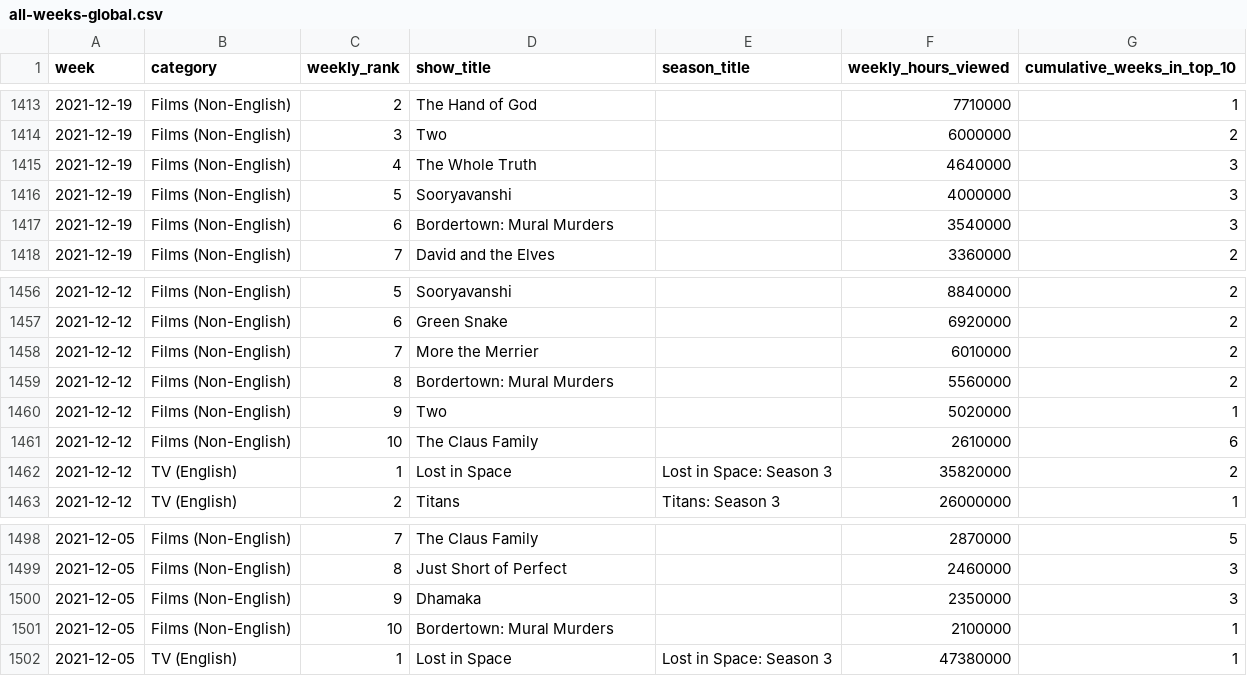
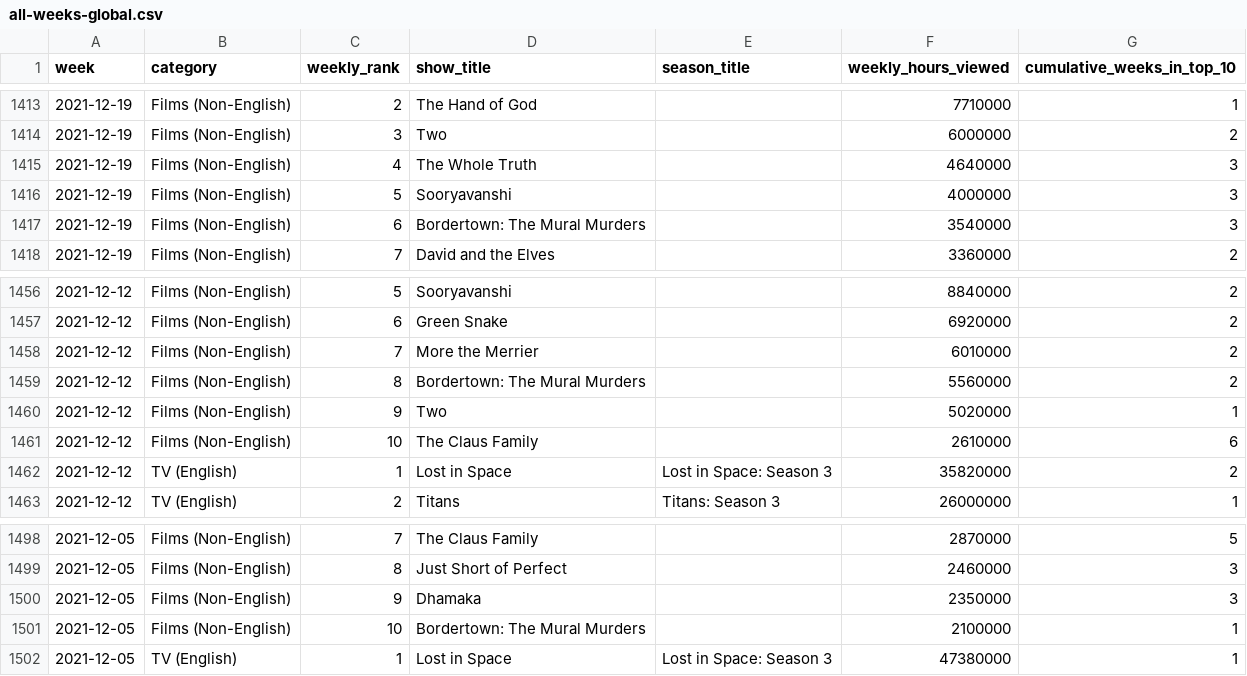
Before and after one commit to Mesathus/C964_Final, a CSV file: excel files/all-weeks-global.csv, drawn as a sheet; only a part is shown, gaps mark what is left out.

Commit message:
Genre info table dump

```diff
--- a/excel files/all-weeks-global.csv
+++ b/excel files/all-weeks-global.csv
@@ -1416,3 +1416,3 @@ week,category,weekly_rank,show_title,season_title,weekly_hours_viewed,cumulative
 2021-12-19,Films (Non-English),5,Sooryavanshi,,4000000,3
-2021-12-19,Films (Non-English),6,Bordertown: Mural Murders,,3540000,3
+2021-12-19,Films (Non-English),6,Bordertown: The Mural Murders,,3540000,3
 2021-12-19,Films (Non-English),7,David and the Elves,,3360000,2
@@ -1458,3 +1458,3 @@ week,category,weekly_rank,show_title,season_title,weekly_hours_viewed,cumulative
 2021-12-12,Films (Non-English),7,More the Merrier,,6010000,2
-2021-12-12,Films (Non-English),8,Bordertown: Mural Murders,,5560000,2
+2021-12-12,Films (Non-English),8,Bordertown: The Mural Murders,,5560000,2
 2021-12-12,Films (Non-English),9,Two,,5020000,1
@@ -1500,3 +1500,3 @@ week,category,weekly_rank,show_title,season_title,weekly_hours_viewed,cumulative
 2021-12-05,Films (Non-English),9,Dhamaka,,2350000,3
-2021-12-05,Films (Non-English),10,Bordertown: Mural Murders,,2100000,1
+2021-12-05,Films (Non-English),10,Bordertown: The Mural Murders,,2100000,1
 2021-12-05,TV (English),1,Lost in Space,Lost in Space: Season 3,47380000,1
```
Also changed, not shown: 3 other files.
